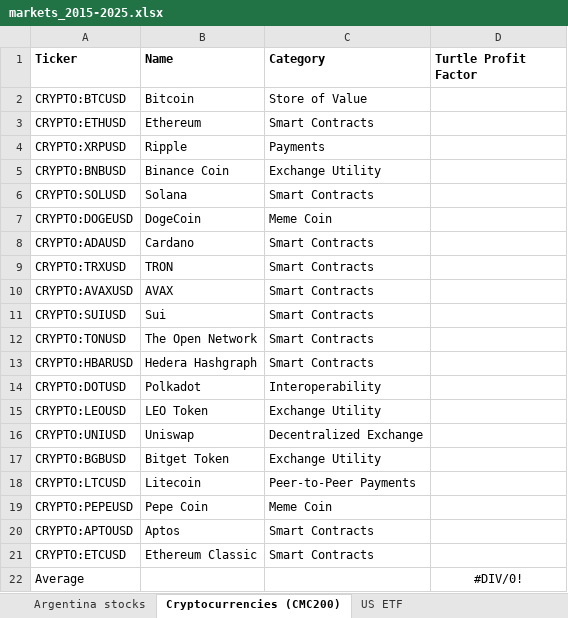
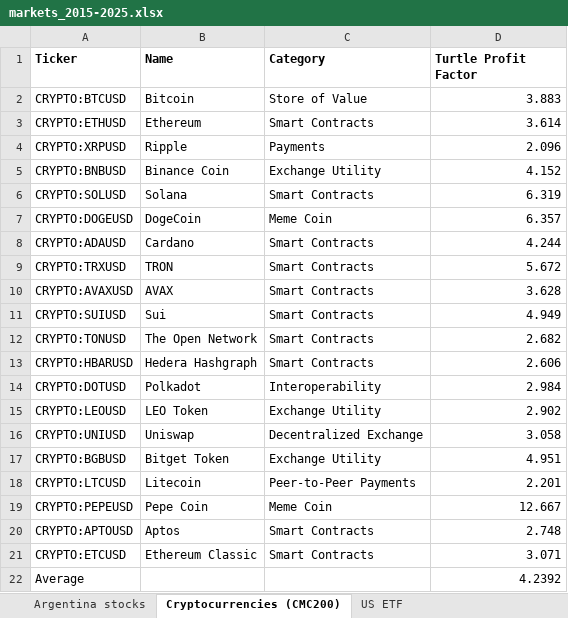
Before and after one commit to GeorgeFreelanceDeveloper/trend-follow.io, an Excel workbook: docs/reports/markets_2015-2025.xlsx, sheet Cryptocurrencies (CMC200), drawn as a sheet; values as stored, in another font and other column widths than the file's, no borders; the diff names each change by its address in the sheet, - before the commit and + after, or states it on an @@ line.

Commit message:
web: update markets add profit factor

```diff
--- a/docs/reports/markets_2015-2025.xlsx (sheet Cryptocurrencies (CMC200))
+++ b/docs/reports/markets_2015-2025.xlsx (sheet Cryptocurrencies (CMC200))
-D2 (Turtle Profit Factor): (empty)
+D2 (Turtle Profit Factor): 3.883
-D3 (Turtle Profit Factor): (empty)
+D3 (Turtle Profit Factor): 3.614
-D4 (Turtle Profit Factor): (empty)
+D4 (Turtle Profit Factor): 2.096
-D5 (Turtle Profit Factor): (empty)
+D5 (Turtle Profit Factor): 4.152
-D6 (Turtle Profit Factor): (empty)
+D6 (Turtle Profit Factor): 6.319
-D7 (Turtle Profit Factor): (empty)
+D7 (Turtle Profit Factor): 6.357
-D8 (Turtle Profit Factor): (empty)
+D8 (Turtle Profit Factor): 4.244
-D9 (Turtle Profit Factor): (empty)
+D9 (Turtle Profit Factor): 5.672
-D10 (Turtle Profit Factor): (empty)
+D10 (Turtle Profit Factor): 3.628
-D11 (Turtle Profit Factor): (empty)
+D11 (Turtle Profit Factor): 4.949
-D12 (Turtle Profit Factor): (empty)
+D12 (Turtle Profit Factor): 2.682
-D13 (Turtle Profit Factor): (empty)
+D13 (Turtle Profit Factor): 2.606
-D14 (Turtle Profit Factor): (empty)
+D14 (Turtle Profit Factor): 2.984
-D15 (Turtle Profit Factor): (empty)
+D15 (Turtle Profit Factor): 2.902
-D16 (Turtle Profit Factor): (empty)
+D16 (Turtle Profit Factor): 3.058
-D17 (Turtle Profit Factor): (empty)
+D17 (Turtle Profit Factor): 4.951
-D18 (Turtle Profit Factor): (empty)
+D18 (Turtle Profit Factor): 2.201
-D19 (Turtle Profit Factor): (empty)
+D19 (Turtle Profit Factor): 12.667
-D20 (Turtle Profit Factor): (empty)
+D20 (Turtle Profit Factor): 2.748
-D21 (Turtle Profit Factor): (empty)
+D21 (Turtle Profit Factor): 3.071
-D22 (Turtle Profit Factor): #DIV/0!
+D22 (Turtle Profit Factor): 4.2392
-D22 alignment: center
+D22 alignment: right
```
Also changed, not shown: sheet India stocks (NIFTY500), sheet Argentina stocks, sheet US ETF, 14 other files.
